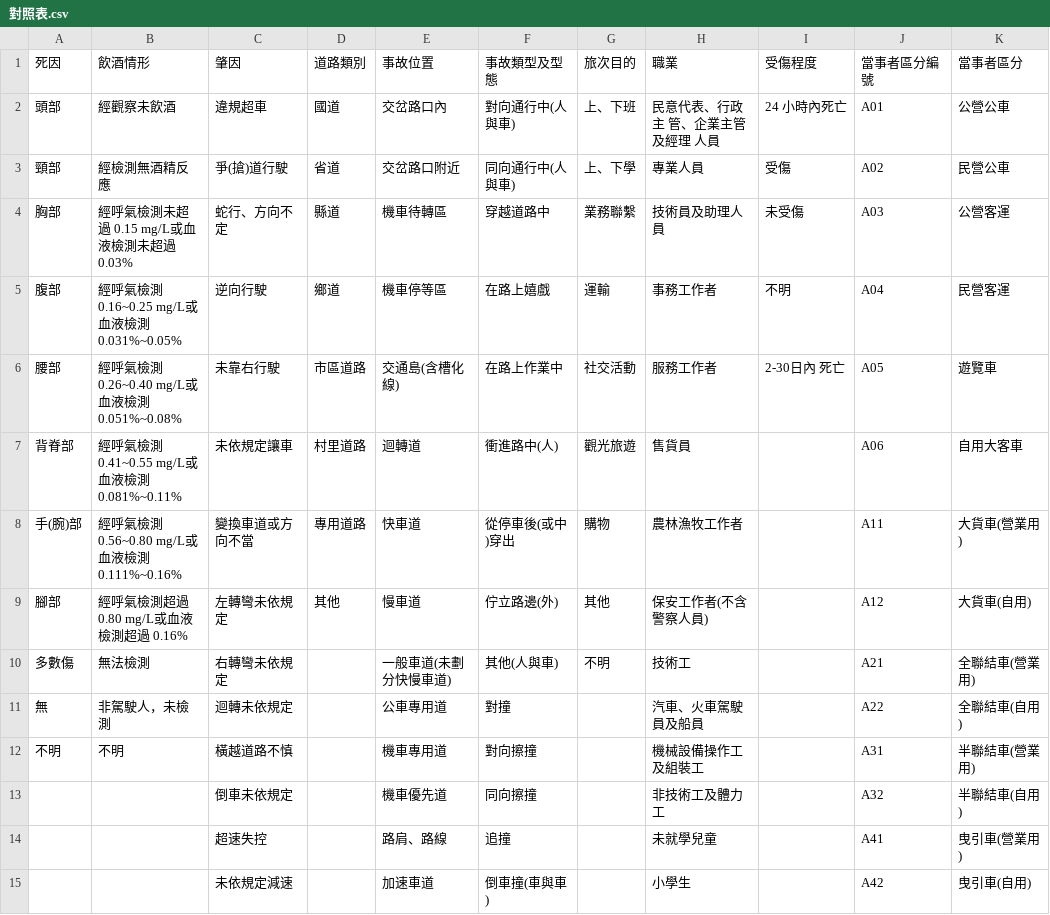
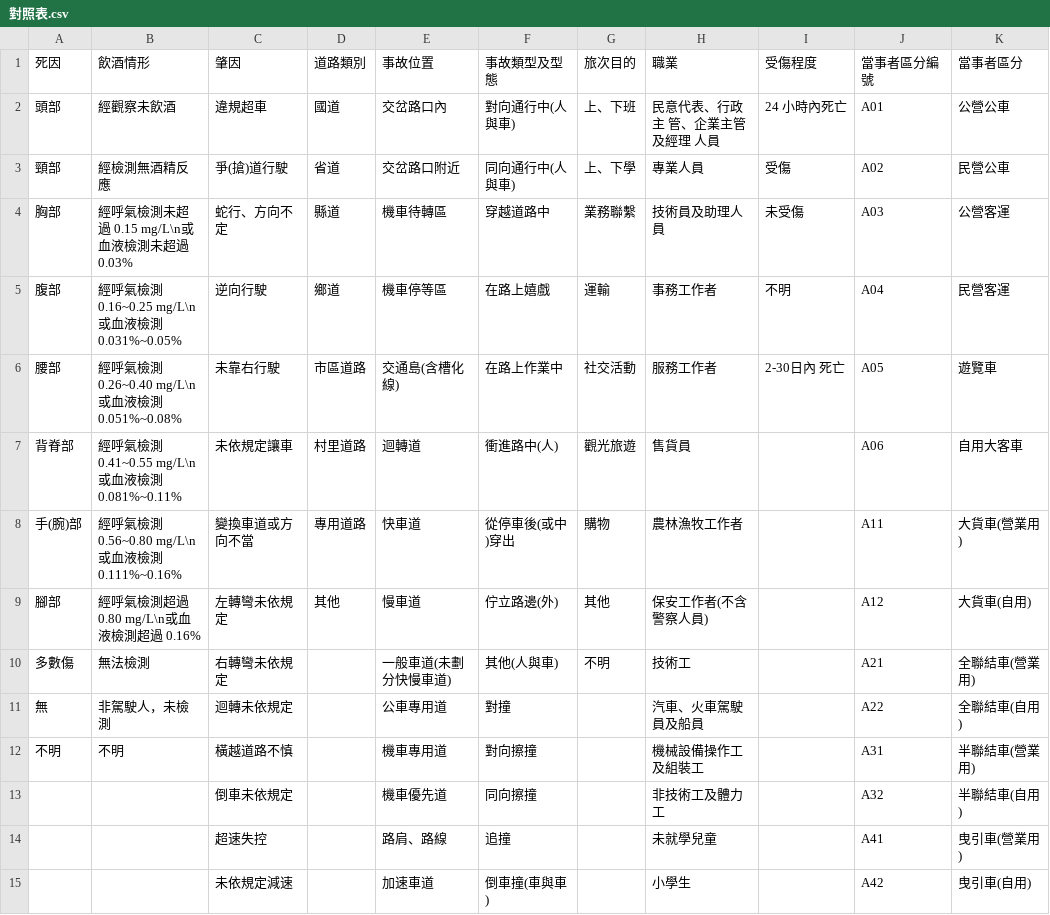
Before and after one commit to liaojung/practice, a CSV file: 對照表.csv, drawn as a sheet; only a part is shown.

Commit message:
Update 對照表.csv

```diff
--- a/對照表.csv
+++ b/對照表.csv
@@ -3,8 +3,8 @@
 頸部,經檢測無酒精反應,爭(搶)道行駛,省道,交岔路口附近,同向通行中(人與車),上、下學,專業人員,受傷,A02,民營公車
-胸部,經呼氣檢測未超過 0.15 mg/L或血液檢測未超過 0.03%,蛇行、方向不定,縣道,機車待轉區,穿越道路中,業務聯繫,技術員及助理人員,未受傷,A03,公營客運
-腹部,經呼氣檢測 0.16~0.25 mg/L或血液檢測 0.031%~0.05%,逆向行駛,鄉道,機車停等區,在路上嬉戲,運輸,事務工作者,不明,A04,民營客運
-腰部,經呼氣檢測 0.26~0.40 mg/L或血液檢測 0.051%~0.08%,未靠右行駛,市區道路,交通島(含槽化線),在路上作業中,社交活動,服務工作者,2-30日內 死亡,A05,遊覽車
-背脊部,經呼氣檢測 0.41~0.55 mg/L或血液檢測 0.081%~0.11%,未依規定讓車,村里道路,迴轉道,衝進路中(人),觀光旅遊,售貨員,,A06,自用大客車
-手(腕)部,經呼氣檢測 0.56~0.80 mg/L或血液檢測 0.111%~0.16%,變換車道或方向不當,專用道路,快車道,從停車後(或中)穿出,購物,農林漁牧工作者,,A11,大貨車(營業用)
-腳部,經呼氣檢測超過 0.80 mg/L或血液檢測超過 0.16%,左轉彎未依規定,其他,慢車道,佇立路邊(外),其他,保安工作者(不含警察人員),,A12,大貨車(自用)
+胸部,經呼氣檢測未超過 0.15 mg/L\n或血液檢測未超過 0.03%,蛇行、方向不定,縣道,機車待轉區,穿越道路中,業務聯繫,技術員及助理人員,未受傷,A03,公營客運
+腹部,經呼氣檢測 0.16~0.25 mg/L\n或血液檢測 0.031%~0.05%,逆向行駛,鄉道,機車停等區,在路上嬉戲,運輸,事務工作者,不明,A04,民營客運
+腰部,經呼氣檢測 0.26~0.40 mg/L\n或血液檢測 0.051%~0.08%,未靠右行駛,市區道路,交通島(含槽化線),在路上作業中,社交活動,服務工作者,2-30日內 死亡,A05,遊覽車
+背脊部,經呼氣檢測 0.41~0.55 mg/L\n或血液檢測 0.081%~0.11%,未依規定讓車,村里道路,迴轉道,衝進路中(人),觀光旅遊,售貨員,,A06,自用大客車
+手(腕)部,經呼氣檢測 0.56~0.80 mg/L\n或血液檢測 0.111%~0.16%,變換車道或方向不當,專用道路,快車道,從停車後(或中)穿出,購物,農林漁牧工作者,,A11,大貨車(營業用)
+腳部,經呼氣檢測超過 0.80 mg/L\n或血液檢測超過 0.16%,左轉彎未依規定,其他,慢車道,佇立路邊(外),其他,保安工作者(不含警察人員),,A12,大貨車(自用)
 多數傷,無法檢測,右轉彎未依規定,,一般車道(未劃分快慢車道),其他(人與車),不明,技術工,,A21,全聯結車(營業用)
```
